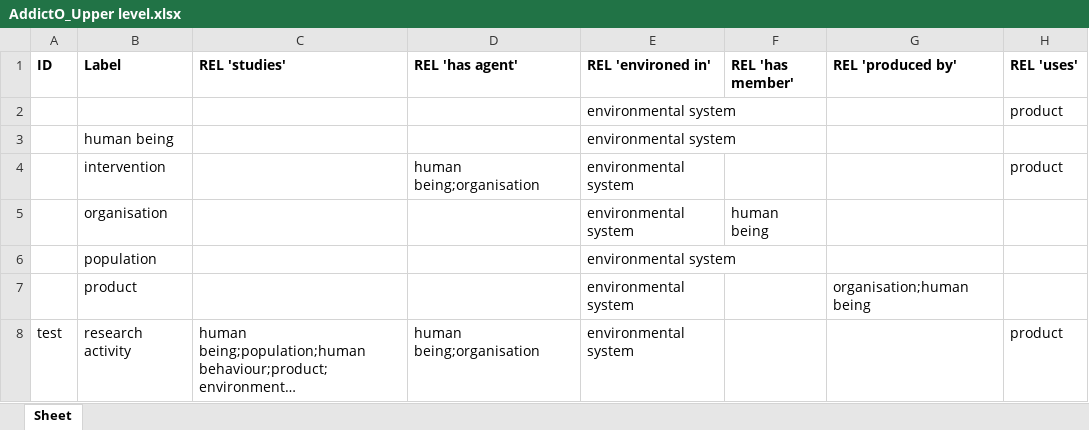
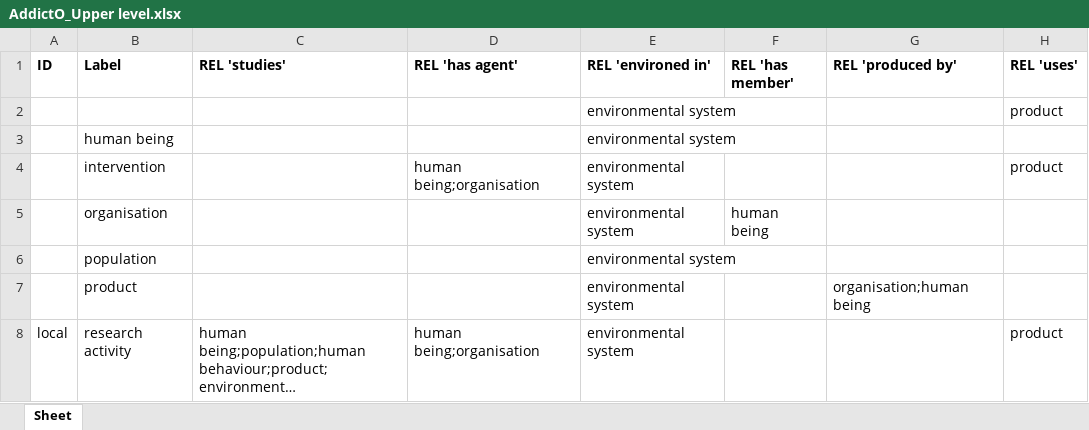
Before and after one commit to jannahastings/addiction-ontology, an Excel workbook: inputs/AddictO_Upper level.xlsx, sheet Sheet, drawn as a sheet; long unchanged cells end in …; values as stored, in another font and other column widths than the file's, no borders; the diff names each change by its address in the sheet, - before the commit and + after, or states it on an @@ line.

Commit message:
Updating AddictO_Upper level.xlsx

```diff
--- a/inputs/AddictO_Upper level.xlsx (sheet Sheet)
+++ b/inputs/AddictO_Upper level.xlsx (sheet Sheet)
-A8 (ID): test
+A8 (ID): local
```
